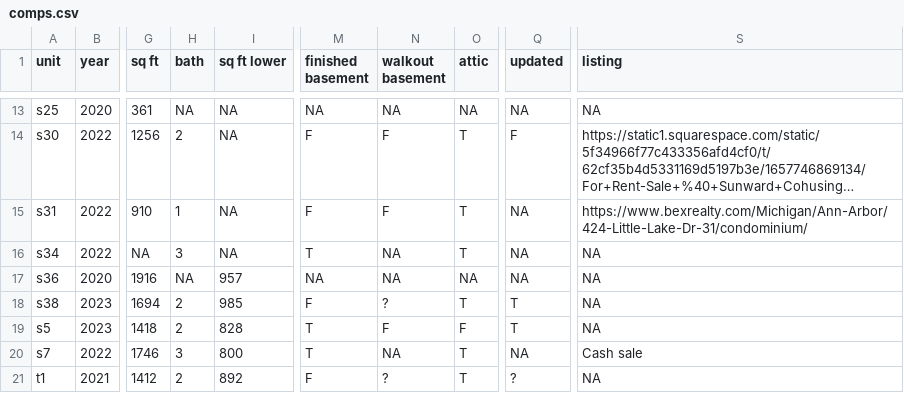
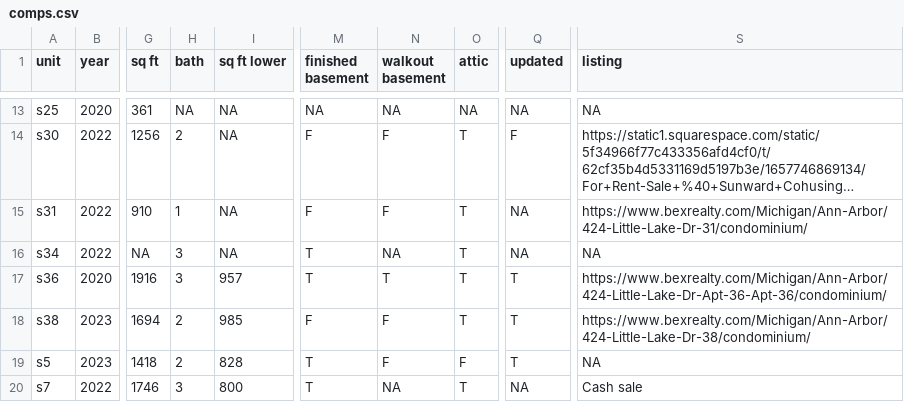
Before and after one commit to judgelord/comps, a CSV file: data/comps.csv, drawn as a sheet; only a part is shown, gaps mark what is left out; the shorter side is filled out with more unchanged rows; long unchanged cells end in …; the diff names each change by its address in the sheet, - before the commit and + after, or states it on an @@ line.

```diff
--- a/data/comps.csv
+++ b/data/comps.csv
-H17 (bath): NA
+H17 (bath): 3
-M17 (finished basement): NA
+M17 (finished basement): T
-N17 (walkout basement): NA
+N17 (walkout basement): T
-O17 (attic): NA
+O17 (attic): T
-Q17 (updated): NA
+Q17 (updated): T
-S17 (listing): NA
+S17 (listing): https://www.bexrealty.com/Michigan/Ann-Arbor/424-Little-Lake-Dr-Apt-36-Apt-36/condominium/
-N18 (walkout basement): ?
+N18 (walkout basement): F
-S18 (listing): NA
+S18 (listing): https://www.bexrealty.com/Michigan/Ann-Arbor/424-Little-Lake-Dr-38/condominium/
```
Also changed, not shown: 6 other files.
